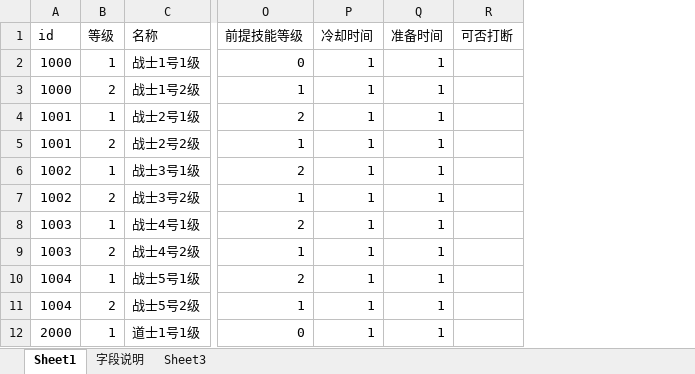
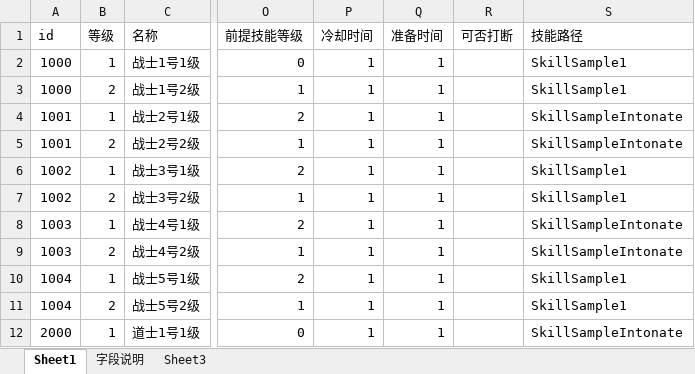
Before and after one commit to Klanly/BWM, an Excel workbook: doc/table/技能表.xlsx, sheet Sheet1, drawn as a sheet; only a part is shown, gaps mark what is left out; values as stored, in another font and other column widths than the file's, no borders; the diff names each change by its address in the sheet, - before the commit and + after, or states it on an @@ line.

```diff
--- a/doc/table/技能表.xlsx (sheet Sheet1)
+++ b/doc/table/技能表.xlsx (sheet Sheet1)
+column S (技能路径), rows 2-12: SkillSample1 | SkillSample1 | SkillSampleIntonate | SkillSampleIntonate | SkillSample1 | SkillSample1 | SkillSampleIntonate | SkillSampleIntonate | SkillSample1 | SkillSample1 | SkillSampleIntonate
```
Also changed, not shown: 6 other files.
